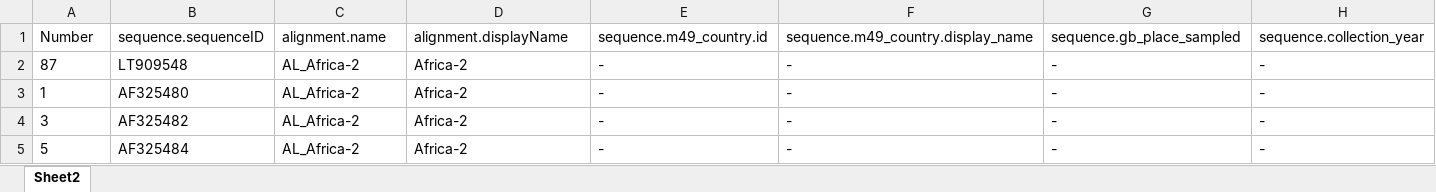
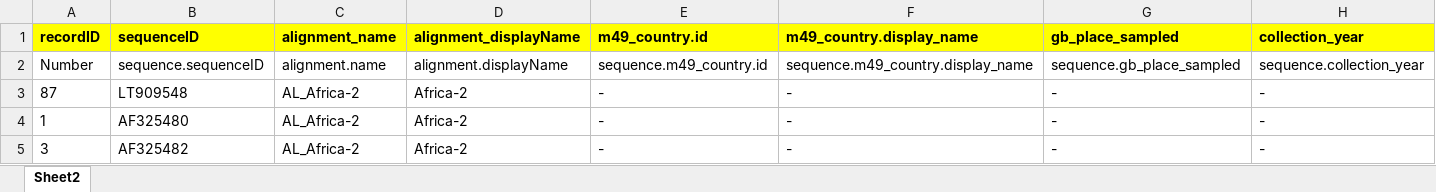
Before and after one commit to giffordlabcvr/NCBI-RABV-GLUE, an Excel workbook: tabular/Africa2miss.xlsx, sheet Sheet2, drawn as a sheet; only a part is shown; the shorter side is filled out with more unchanged rows; values as stored, in another font and other column widths than the file's, no borders; conditional formats not drawn; rows hold the shown columns only; the diff names each change by its address in the sheet, - before the commit and + after, or states it on an @@ line.

Commit message:
Finesse curated data / upload script

```diff
--- a/tabular/Africa2miss.xlsx (sheet Sheet2)
+++ b/tabular/Africa2miss.xlsx (sheet Sheet2)
+row 1: recordID | sequenceID | alignment_name | alignment_displayName | m49_country.id | m49_country.display_name | gb_place_sampled | collection_year
```
Also changed, not shown: tabular/Africa3miss.xlsx, tabular/Arctic_miss.xlsx, 3 other files.
